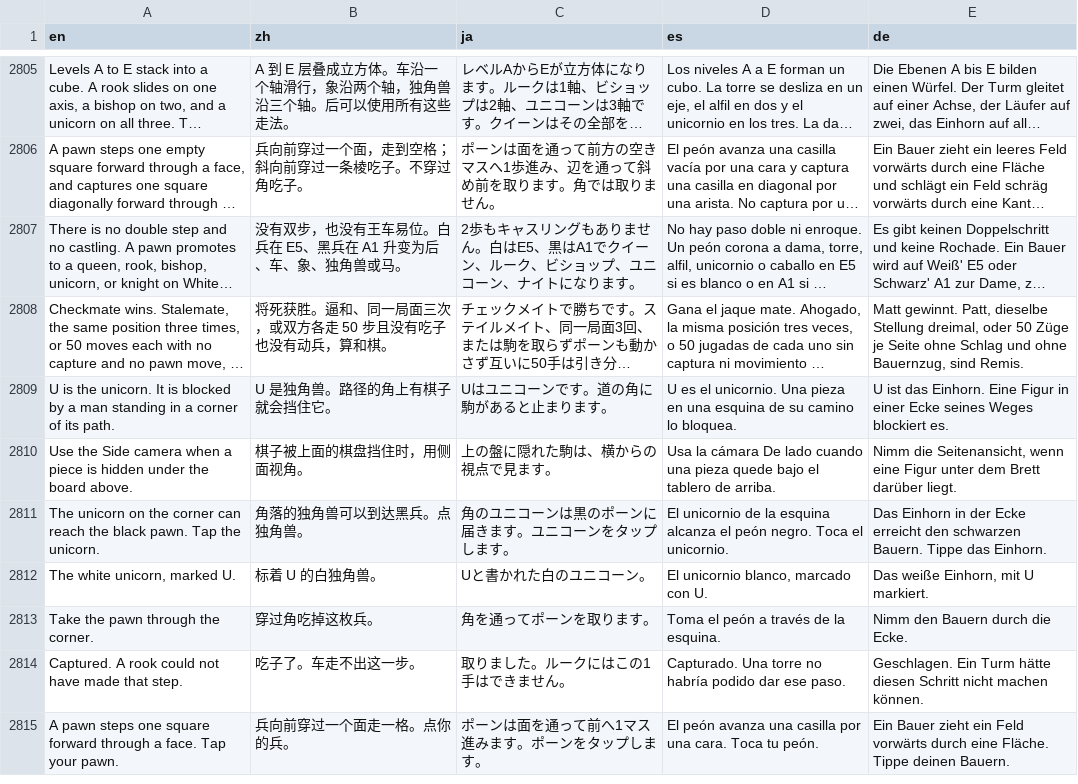
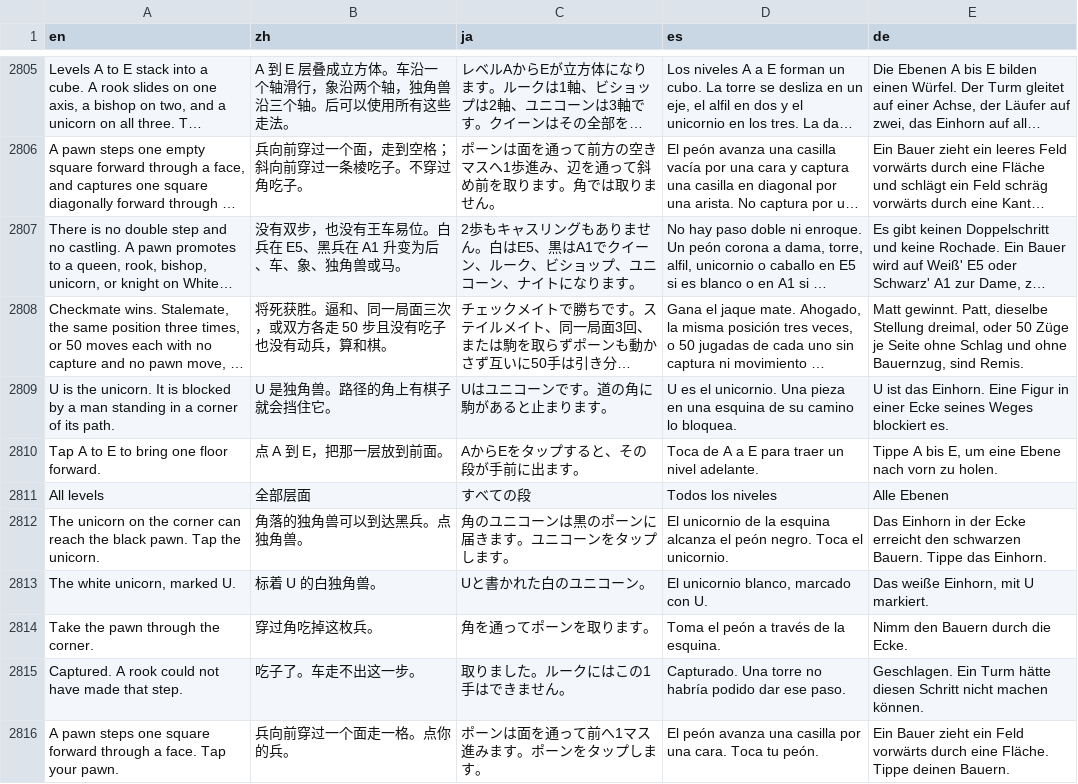
Before and after one commit to unexpear/pencil-and-tile, a TSV file: app/src/main/assets/i18n/strings.tsv, drawn as a sheet; only a part is shown, gaps mark what is left out; long unchanged cells end in …; removed rows and columns are numbered as before the commit, all else as after; the diff names each change by its address in the sheet, - before the commit and + after, or states it on an @@ line.

Commit message:
Strengthen Tri-D and Raumschach play and the Raumschach floors
Roth FRS 5.0 and IRF 5×5×5 play deeper, and Raumschach shows the floors under the cube.

```diff
--- a/app/src/main/assets/i18n/strings.tsv
+++ b/app/src/main/assets/i18n/strings.tsv
-row 2810: Use the Side camera when a piece is hidden under the board above. | 棋子被上面的棋盘挡住时，用侧面视角。 | 上の盤に隠れた駒は、横からの視点で見ます。 | Usa la cámara De lado cuando una pieza quede bajo el tablero de arriba. | Nimm die Seitenansicht, wenn eine Figur unter dem Brett darüber liegt.
+row 2810: Tap A to E to bring one floor forward. | 点 A 到 E，把那一层放到前面。 | AからEをタップすると、その段が手前に出ます。 | Toca de A a E para traer un nivel adelante. | Tippe A bis E, um eine Ebene nach vorn zu holen.
+row 2811: All levels | 全部层面 | すべての段 | Todos los niveles | Alle Ebenen
```
Also changed, not shown: 6 other files.
